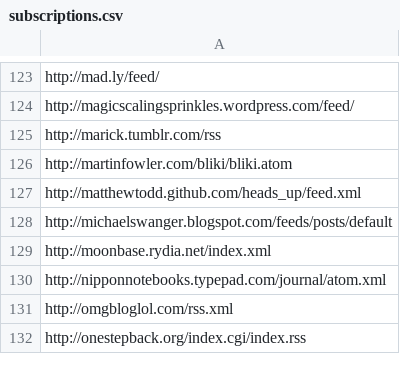
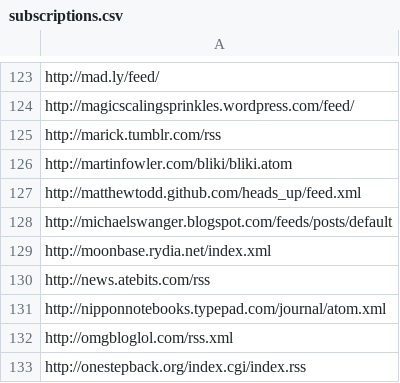
Before and after one commit to matthewtodd/planet, a CSV file: config/subscriptions.csv, drawn as a sheet; only a part is shown, gaps mark what is left out; the diff names each change by its address in the sheet, - before the commit and + after, or states it on an @@ line.

Commit message:
Tweetie development.

```diff
--- a/config/subscriptions.csv
+++ b/config/subscriptions.csv
+row 130: http://news.atebits.com/rss
```
